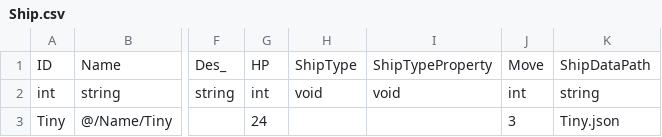
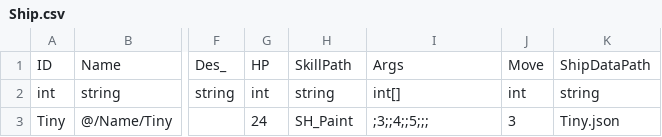
Before and after one commit to network-flows/Lonestar-Mod-Guide, a CSV file: TutorialMod/Content/Ship.csv, drawn as a sheet; only a part is shown, gaps mark what is left out; the diff names each change by its address in the sheet, - before the commit and + after, or states it on an @@ line.

```diff
--- a/TutorialMod/Content/Ship.csv
+++ b/TutorialMod/Content/Ship.csv
-H1: ShipType
+H1: SkillPath
-I1: ShipTypeProperty
+I1: Args
-H2: void
+H2: string
-I2: void
+I2: int[]
-H3: (empty)
+H3: SH_Paint
-I3: (empty)
+I3: ;3;;4;;5;;;
```
Also changed, not shown: TutorialMod/Content/EnemyShip.csv, 10 other files.
